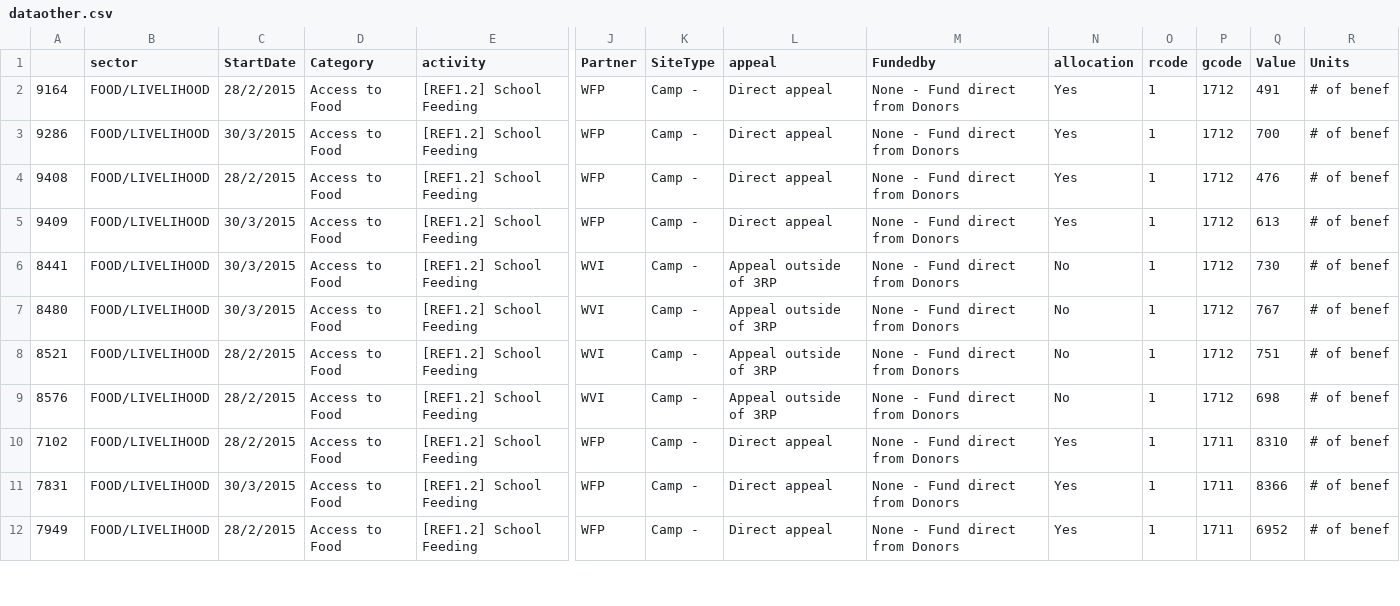
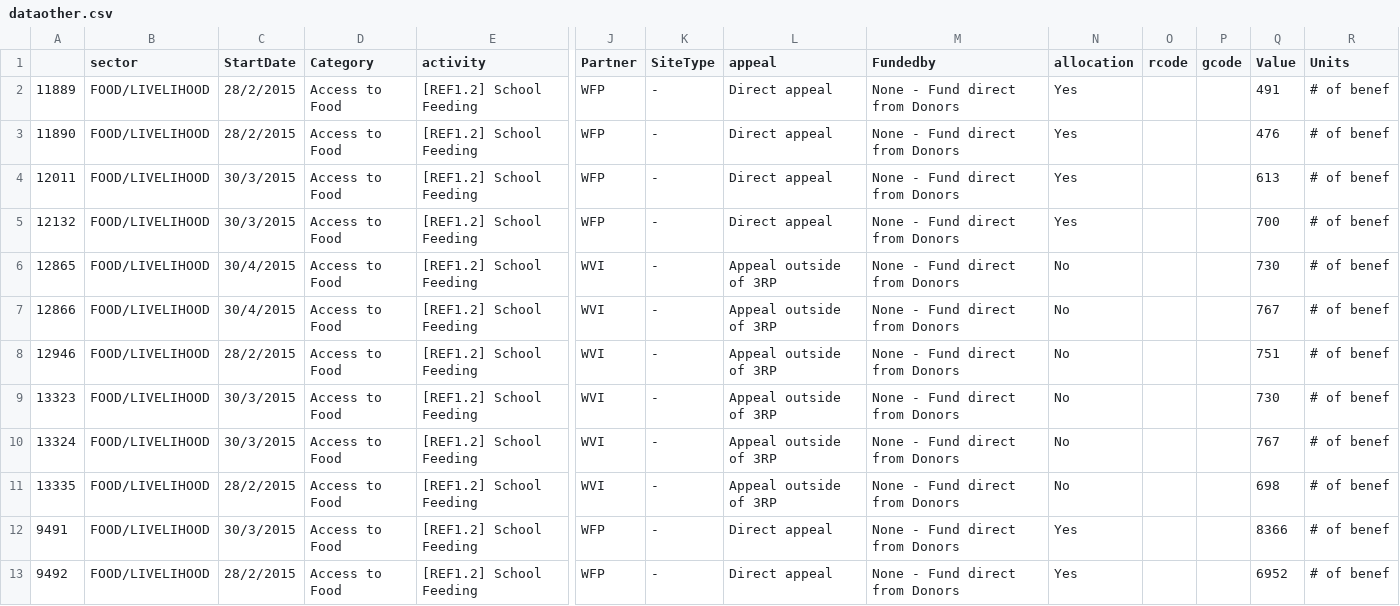
Before and after one commit to unhcr-jordan/sector, a CSV file: 2015/food/dataother.csv, drawn as a sheet; only a part is shown, gaps mark what is left out; removed rows and columns are numbered as before the commit, all else as after; rows hold the shown columns only; the diff covers the shown part only; the diff names each change by its address in the sheet, - before the commit and + after, or states it on an @@ line.

```diff
--- a/2015/food/dataother.csv
+++ b/2015/food/dataother.csv
-A2: 9164
+A2: 11889
-K2 (SiteType): Camp -
+K2 (SiteType): -
-O2 (rcode): 1
+O2 (rcode): (empty)
-P2 (gcode): 1712
+P2 (gcode): (empty)
-row 3: 9286 | FOOD/LIVELIHOOD | 30/3/2015 | Access to Food | [REF1.2] School Feeding | WFP | Camp - | Direct appeal | None - Fund direct from Donors | Yes | 1 | 1712 | 700 | # of benef
-A3: 9408
+A3: 11890
-K3:K4 (SiteType): Camp -
+K3:K4 (SiteType): -
-O3:O4 (rcode): 1
+O3:O4 (rcode): (empty)
-P3:P4 (gcode): 1712
+P3:P4 (gcode): (empty)
-A4: 9409
+A4: 12011
+row 5: 12132 | FOOD/LIVELIHOOD | 30/3/2015 | Access to Food | [REF1.2] School Feeding | WFP | - | Direct appeal | None - Fund direct from Donors | Yes |  |  | 700 | # of benef
-A6: 8441
+A6: 12865
-C6:C7 (StartDate): 30/3/2015
+C6:C7 (StartDate): 30/4/2015
-K6:K8 (SiteType): Camp -
+K6:K8 (SiteType): -
-O6:O8 (rcode): 1
+O6:O8 (rcode): (empty)
-P6:P8 (gcode): 1712
+P6:P8 (gcode): (empty)
-A7: 8480
+A7: 12866
-A8: 8521
+A8: 12946
+row 9: 13323 | FOOD/LIVELIHOOD | 30/3/2015 | Access to Food | [REF1.2] School Feeding | WVI | - | Appeal outside of 3RP | None - Fund direct from Donors | No |  |  | 730 | # of benef
+row 10: 13324 | FOOD/LIVELIHOOD | 30/3/2015 | Access to Food | [REF1.2] School Feeding | WVI | - | Appeal outside of 3RP | None - Fund direct from Donors | No |  |  | 767 | # of benef
-A11: 8576
+A11: 13335
-K11 (SiteType): Camp -
+K11 (SiteType): -
-O11 (rcode): 1
+O11 (rcode): (empty)
-P11 (gcode): 1712
+P11 (gcode): (empty)
-row 10: 7102 | FOOD/LIVELIHOOD | 28/2/2015 | Access to Food | [REF1.2] School Feeding | WFP | Camp - | Direct appeal | None - Fund direct from Donors | Yes | 1 | 1711 | 8310 | # of benef
-A12: 7831
+A12: 9491
-K12:K13 (SiteType): Camp -
+K12:K13 (SiteType): -
-O12:O13 (rcode): 1
+O12:O13 (rcode): (empty)
-P12:P13 (gcode): 1711
+P12:P13 (gcode): (empty)
-A13: 7949
+A13: 9492
```
Also changed, not shown: 1 added row and 16 edited cells elsewhere in this file, 2015/basicneeds/dataother.csv, 14 other files.
